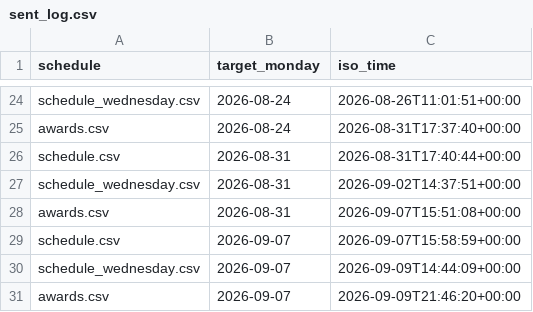
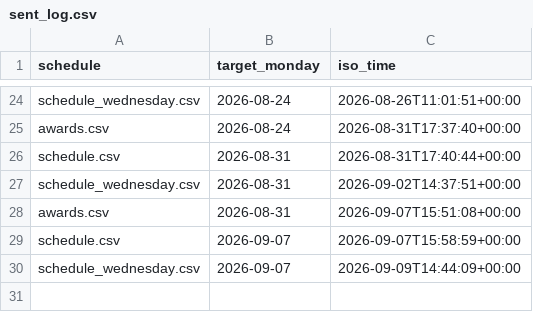
Before and after one commit to Mehinewe/weekly-topic-t, a CSV file: sent_log.csv, drawn as a sheet; only a part is shown, gaps mark what is left out.

Commit message:
Remove outdated awards.csv entry from sent_log
Removed an entry for awards.csv with a specific timestamp.

```diff
--- a/sent_log.csv
+++ b/sent_log.csv
@@ -30,2 +30 @@ schedule.csv,2026-09-07,2026-09-07T15:58:59+00:00
 schedule_wednesday.csv,2026-09-07,2026-09-09T14:44:09+00:00
-awards.csv,2026-09-07,2026-09-09T21:46:20+00:00
```
